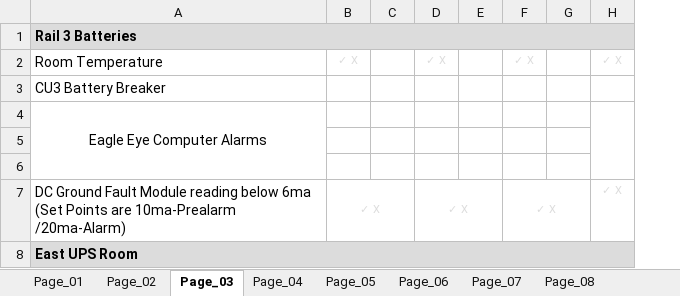
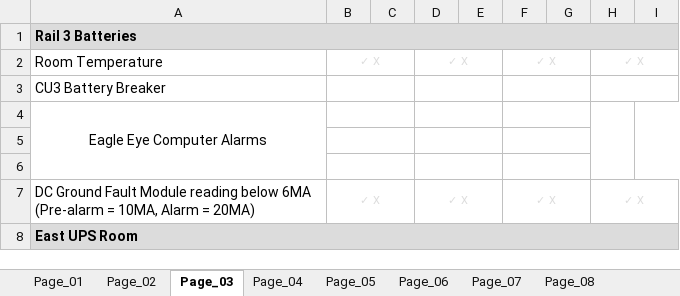
Before and after one commit to PCSailor/excel-openpyxl-dcf-log, an Excel workbook: Plymouth_Daily_Rounds.xlsx, sheet Page_03, drawn as a sheet; only a part is shown; values as stored, in another font and other column widths than the file's, no borders; removed rows and columns are numbered as before the commit, all else as after; ↵ is a line break in a cell; the diff covers the shown part only; the diff names each change by its address in the sheet, - before the commit and + after, or states it on an @@ line.

```diff
--- a/Plymouth_Daily_Rounds.xlsx (sheet Page_03)
+++ b/Plymouth_Daily_Rounds.xlsx (sheet Page_03)
-column C, empty
+column C, empty
-column E, empty
+column E, empty
-column G, empty
+column G, empty
+column I, empty
+B2:C2 merged
+D2:E2 merged
+F2:G2 merged
+H2:I2 merged
+B3:C3 merged
+D3:E3 merged
+F3:G3 merged
+H3:I3 merged
+B4:C4 merged
+D4:E4 merged
+F4:G4 merged
+B5:C5 merged
+D5:E5 merged
+F5:G5 merged
+H5:I5 merged
+B6:C6 merged
+D6:E6 merged
+F6:G6 merged
+H6:I6 merged
-A7: …reading below 6ma (Set Points are 10ma-Prealarm /20ma-Alarm)
+A7: …reading below 6MA ↵ (Pre-alarm = 10MA, Alarm = 20MA)
+H7:I7 merged
```
Also changed, not shown: 21 edited cells, cell formats and merged cells elsewhere in this sheet, sheet Page_02, sheet Page_04, sheet Page_01, 11 other files.
